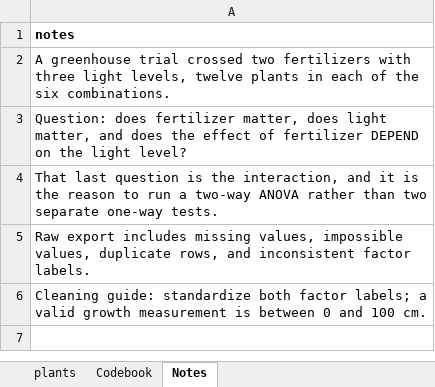
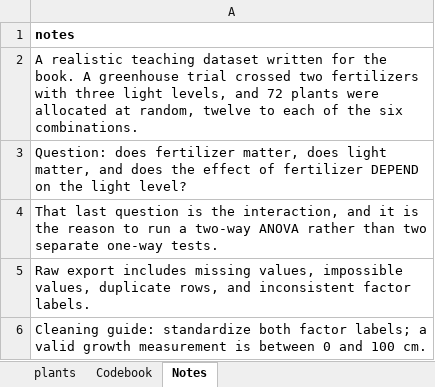
Before and after one commit to johnfisher-ai/Statistics-Data-Science-AI-Visual-Book, an Excel workbook: data/capstone-plant-growth-two-factors.xlsx, sheet Notes, drawn as a sheet; values as stored, in another font and other column widths than the file's, no borders; the diff names each change by its address in the sheet, - before the commit and + after, or states it on an @@ line.

```diff
--- a/data/capstone-plant-growth-two-factors.xlsx (sheet Notes)
+++ b/data/capstone-plant-growth-two-factors.xlsx (sheet Notes)
-A2: A greenhouse trial crossed two fertilizers with three light levels, twelve plants in each of…
+A2: A realistic teaching dataset written for the book. A greenhouse trial crossed two fertilizers with three light levels, and 72 plants were allocated at random, twelve to each of…
```
Also changed, not shown: sheet Codebook, 7 other files.
